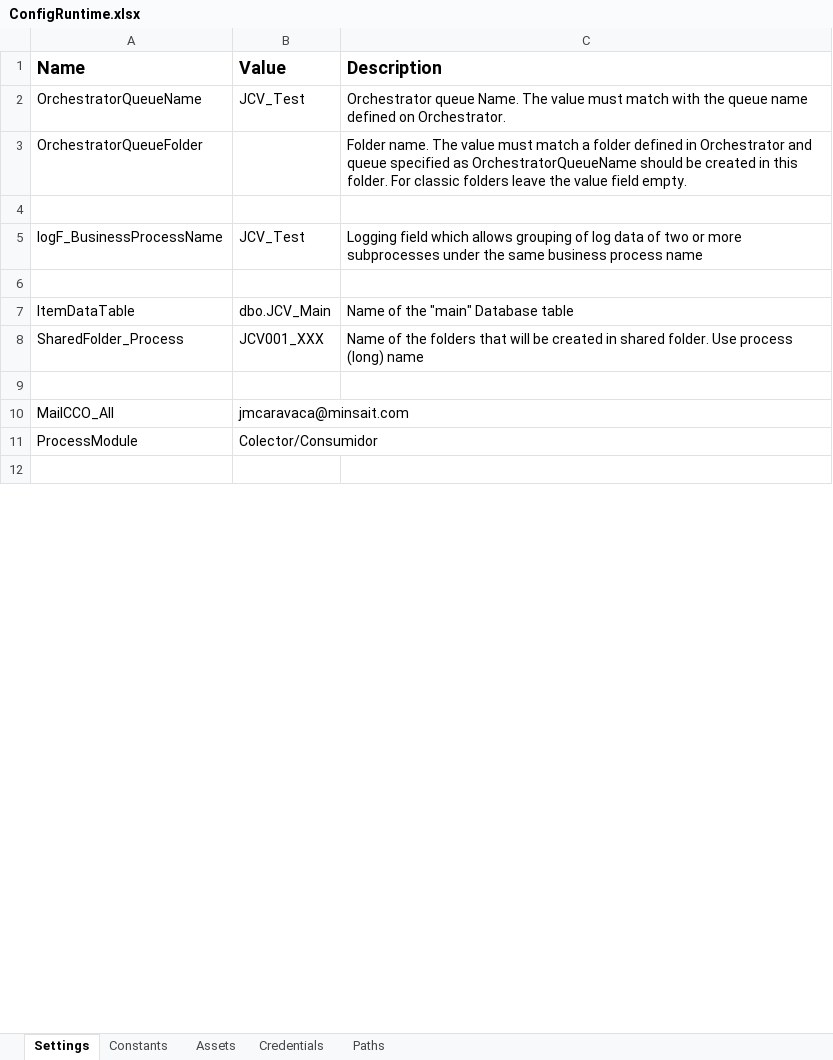
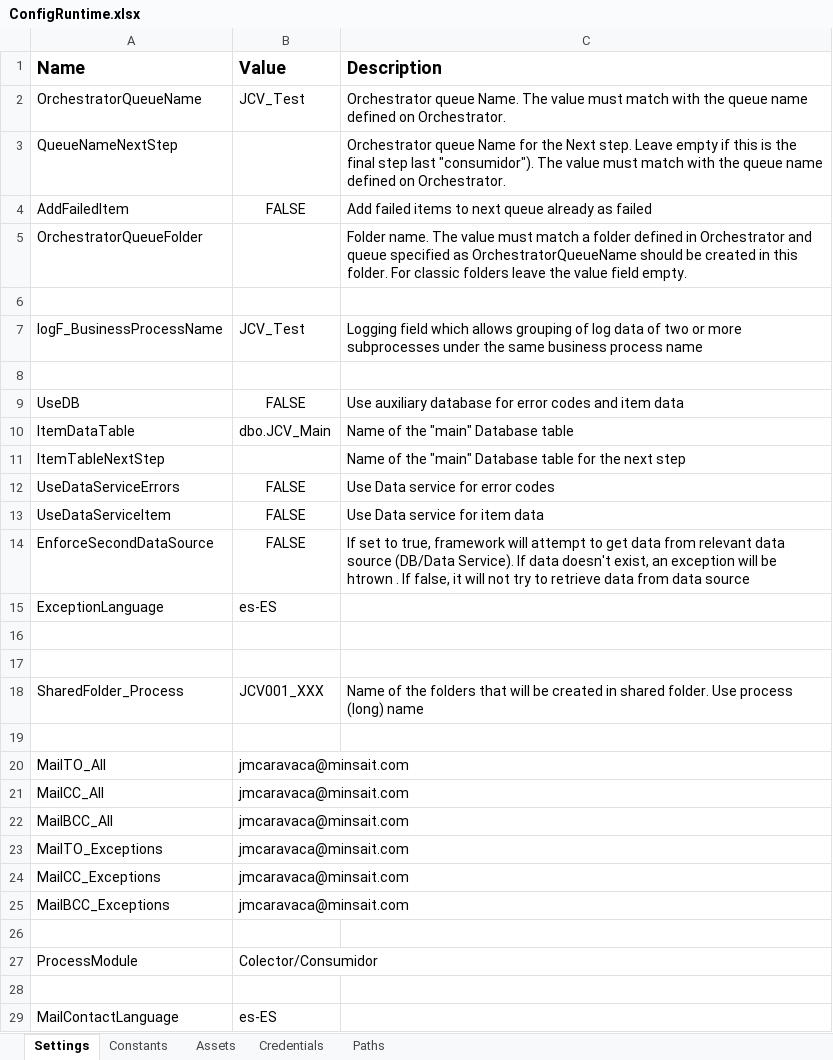
Before and after one commit to jmcaravaca/ExtendedREFramework_ColectorExcel, an Excel workbook: Data/ConfigRuntime.xlsx, sheet Settings, drawn as a sheet; only a part is shown; values as stored, in another font and other column widths than the file's, no borders; addresses are those after the commit; the diff covers the shown part only; the diff names each change by its address in the sheet, - before the commit and + after, or states it on an @@ line.

```diff
--- a/Data/ConfigRuntime.xlsx (sheet Settings)
+++ b/Data/ConfigRuntime.xlsx (sheet Settings)
+row 3: QueueNameNextStep |  | Orchestrator queue Name for the Next step. Leave empty if this is the final step last "consumidor"). The value must match with the queue name defined on Orchestrator.
+row 4: AddFailedItem | FALSE | Add failed items to next queue already as failed
+row 9: UseDB | FALSE | Use auxiliary database for error codes and item data
+row 11: ItemTableNextStep |  | Name of the "main" Database table for the next step
+row 12: UseDataServiceErrors | FALSE | Use Data service for error codes
+row 13: UseDataServiceItem | FALSE | Use Data service for item data
+row 14: EnforceSecondDataSource | FALSE | If set to true, framework will attempt to get data from relevant data source (DB/Data Service). If data doesn't exist, an exception will be htrown . If false, it will not try to retrieve data from data source
+row 15: ExceptionLanguage | es-ES
+row 16: (empty)
+row 17: (empty)
+row 20: MailTO_All | jmcaravaca@minsait.com
-A21 (Name): MailCCO_All
+A21 (Name): MailCC_All
+row 22: MailBCC_All | jmcaravaca@minsait.com
+row 23: MailTO_Exceptions | jmcaravaca@minsait.com
+row 24: MailCC_Exceptions | jmcaravaca@minsait.com
+row 25: MailBCC_Exceptions | jmcaravaca@minsait.com
+row 26: (empty)
+row 29: MailContactLanguage | es-ES
```
Also changed, not shown: 2 added rows and 3 edited cells elsewhere in this sheet, sheet Constants, sheet Paths, sheet Assets, sheet Credentials, Data/Config.xlsx, 6 other files.
